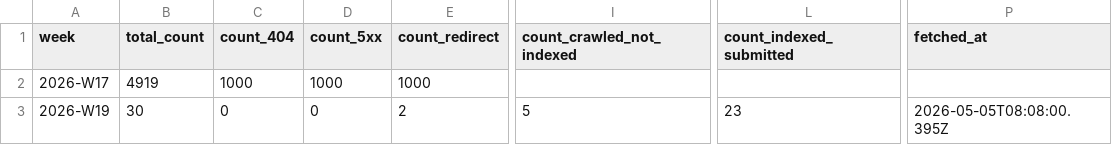
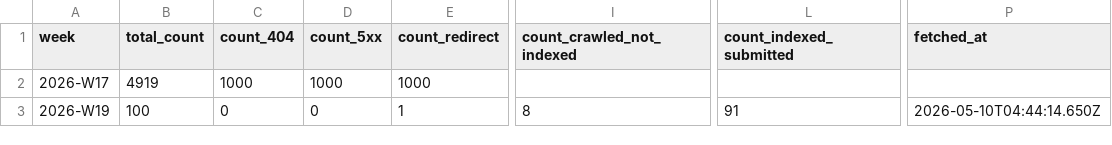
Before and after one commit to uruhayato373/stats47, a CSV file: .claude/state/metrics/gsc/coverage-drilldown/history.csv, drawn as a sheet; only a part is shown, gaps mark what is left out; the diff names each change by its address in the sheet, - before the commit and + after, or states it on an @@ line.

```diff
--- a/.claude/state/metrics/gsc/coverage-drilldown/history.csv
+++ b/.claude/state/metrics/gsc/coverage-drilldown/history.csv
-B3 (total_count): 30
+B3 (total_count): 100
-E3 (count_redirect): 2
+E3 (count_redirect): 1
-I3 (count_crawled_not_indexed): 5
+I3 (count_crawled_not_indexed): 8
-L3 (count_indexed_submitted): 23
+L3 (count_indexed_submitted): 91
-P3 (fetched_at): 2026-05-05T08:08:00.395Z
+P3 (fetched_at): 2026-05-10T04:44:14.650Z
```
Also changed, not shown: .claude/state/metrics/gsc/coverage-drilldown/2026-W19/crawled-not-indexed-urls.csv, .claude/state/metrics/gsc/coverage-drilldown/2026-W19/indexed-submitted-urls.csv, 34 other files.
